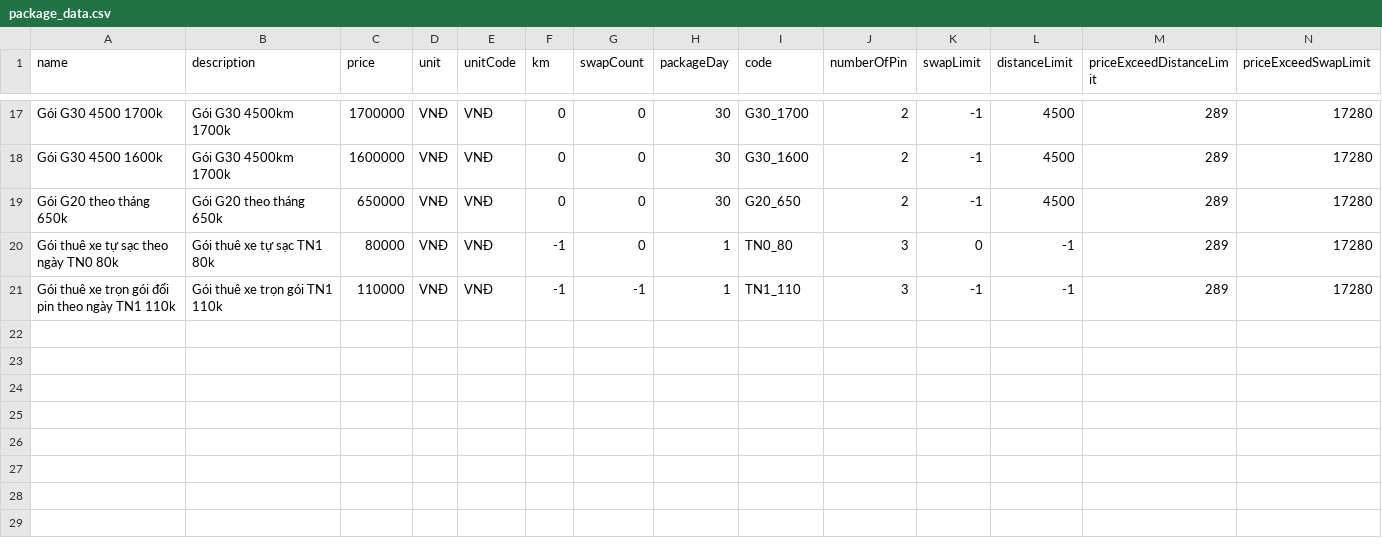
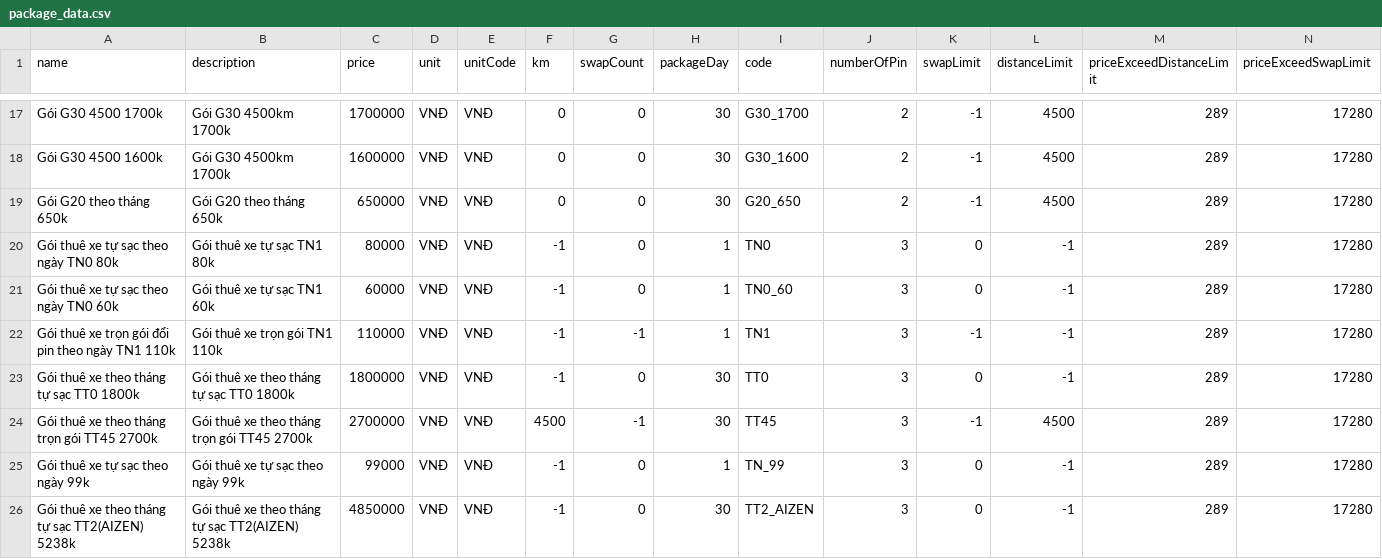
Before and after one commit to BuiQuangSelex/tool_update_subscription, a CSV file: data/package_data.csv, drawn as a sheet; only a part is shown, gaps mark what is left out; addresses are those after the commit; rows hold the shown columns only; the diff names each change by its address in the sheet, - before the commit and + after, or states it on an @@ line.

```diff
--- a/data/package_data.csv
+++ b/data/package_data.csv
-I20 (code): TN0_80
+I20 (code): TN0
+row 21: Gói thuê xe tự sạc theo ngày TN0 60k | Gói thuê xe tự sạc TN1 60k | 60000 | VNĐ | VNĐ | -1 | 0 | 1 | TN0_60 | 3 | 0 | -1 | 289 | 17280
-I22 (code): TN1_110
+I22 (code): TN1
+row 23: Gói thuê xe theo tháng tự sạc TT0 1800k | Gói thuê xe theo tháng tự sạc TT0 1800k | 1800000 | VNĐ | VNĐ | -1 | 0 | 30 | TT0 | 3 | 0 | -1 | 289 | 17280
+row 24: Gói thuê xe theo tháng trọn gói TT45 2700k | Gói thuê xe theo tháng trọn gói TT45 2700k | 2700000 | VNĐ | VNĐ | 4500 | -1 | 30 | TT45 | 3 | -1 | 4500 | 289 | 17280
+row 25: Gói thuê xe tự sạc theo ngày 99k | Gói thuê xe tự sạc theo ngày 99k | 99000 | VNĐ | VNĐ | -1 | 0 | 1 | TN_99 | 3 | 0 | -1 | 289 | 17280
+row 26: Gói thuê xe theo tháng tự sạc TT2(AIZEN) 5238k | Gói thuê xe theo tháng tự sạc TT2(AIZEN) 5238k | 4850000 | VNĐ | VNĐ | -1 | 0 | 30 | TT2_AIZEN | 3 | 0 | -1 | 289 | 17280
```
Also changed, not shown: data/output.csv, data/subscription_data.csv, 17 other files.
